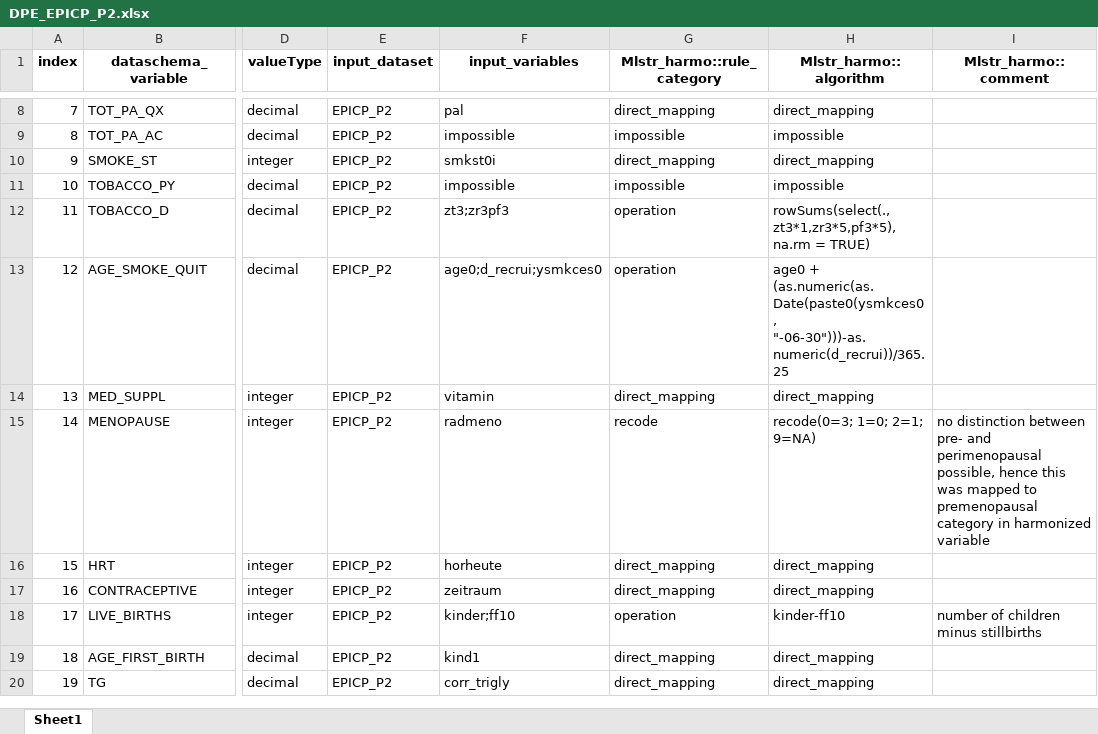
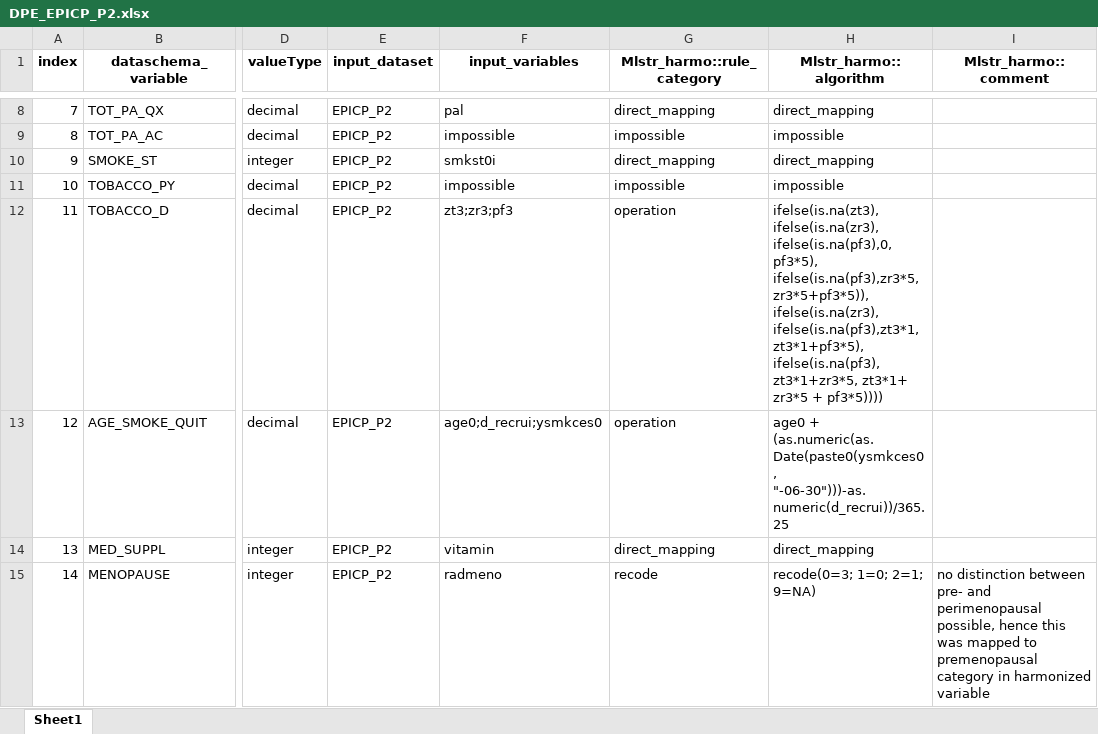
Before and after one commit to nfdi4health/use-cases-harmonisation, an Excel workbook: rmonize/data_proc_elem/DPE_EPICP_P2.xlsx, sheet Sheet1, drawn as a sheet; only a part is shown, gaps mark what is left out; the shorter side is filled out with more unchanged rows; values as stored, in another font and other column widths than the file's, no borders; ↵ is a line break in a cell; the diff names each change by its address in the sheet, - before the commit and + after, or states it on an @@ line.

Commit message:
ifelse workaround NAs

```diff
--- a/rmonize/data_proc_elem/DPE_EPICP_P2.xlsx (sheet Sheet1)
+++ b/rmonize/data_proc_elem/DPE_EPICP_P2.xlsx (sheet Sheet1)
-F12 (input_variables): zt3;zr3pf3
+F12 (input_variables): zt3;zr3;pf3
-H12 (Mlstr_harmo::algorithm): rowSums(select(.,zt3*1,zr3*5,pf3*5), na.rm = TRUE)
+H12 (Mlstr_harmo::algorithm): ifelse(is.na(zt3), ↵ ifelse(is.na(zr3), ↵ ifelse(is.na(pf3),0,pf3*5), ↵ ifelse(is.na(pf3),zr3*5,zr3*5+pf3*5)), ↵ ifelse(is.na(zr3), ↵ ifelse(is.na(pf3),zt3*1,zt3*1+pf3*5), ↵ ifelse(is.na(pf3),zt3*1+zr3*5, zt3*1+ zr3*5 + pf3*5))))
```
